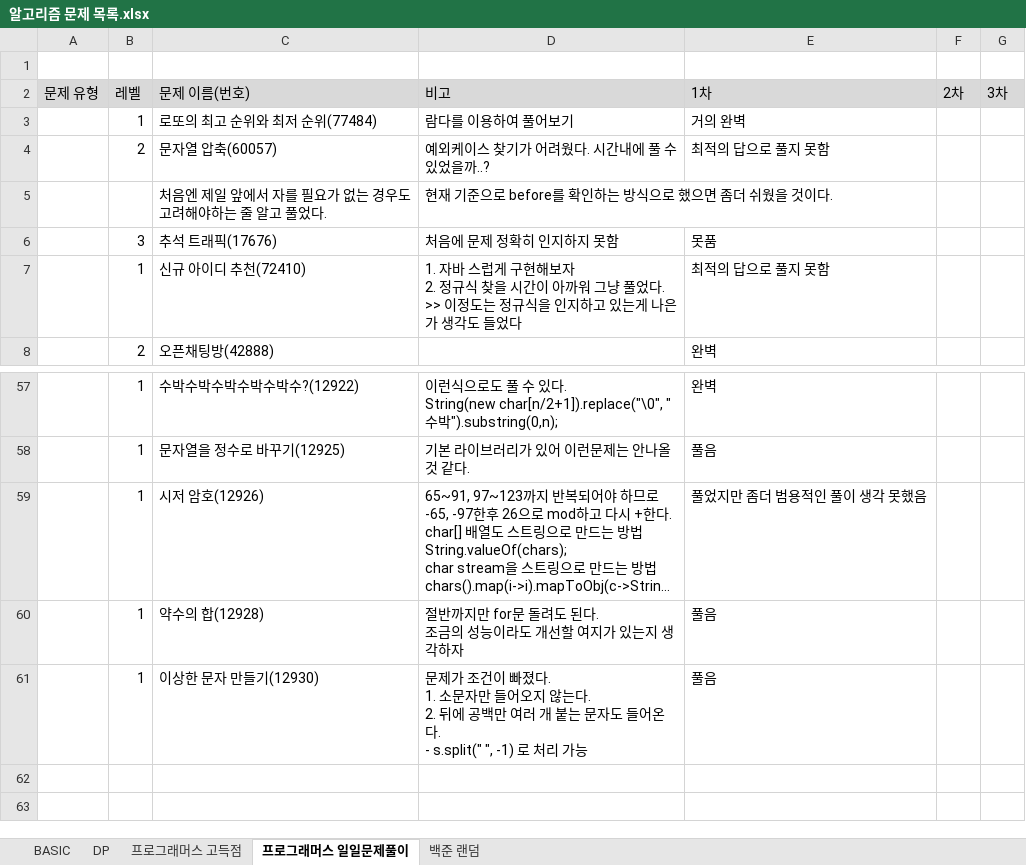
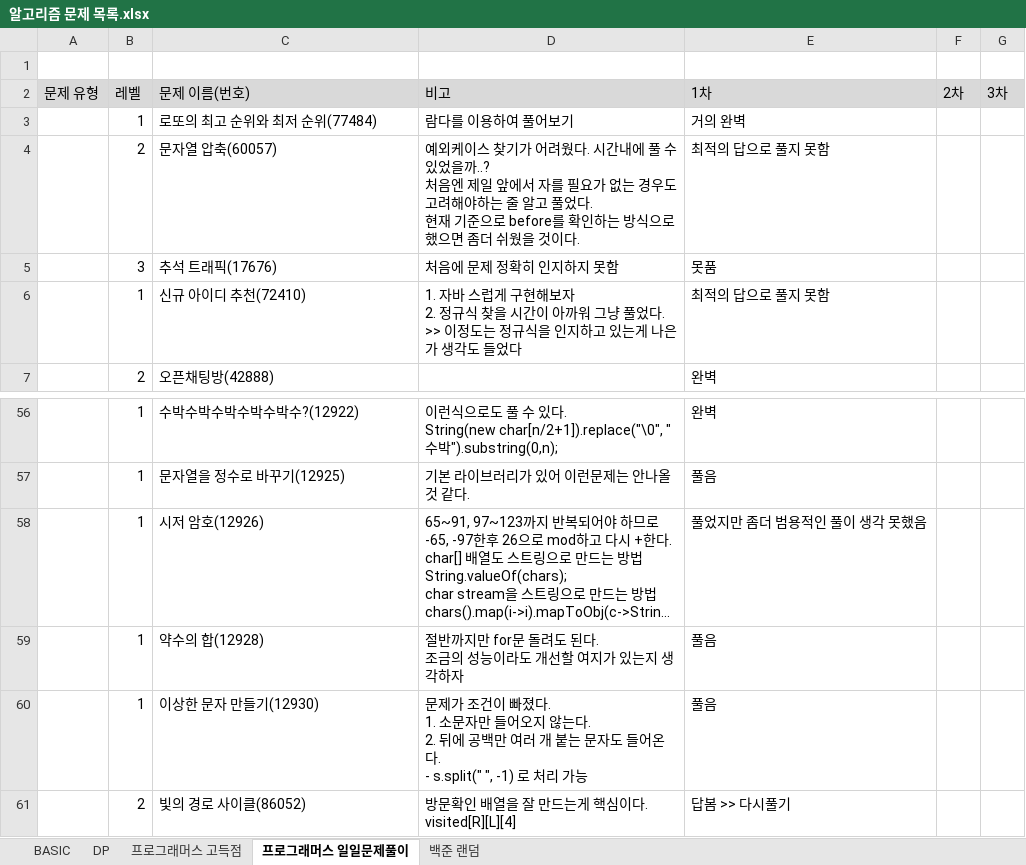
Before and after one commit to SeongJinSong/Algorithm, an Excel workbook: doc/알고리즘 문제 목록.xlsx, sheet 프로그래머스 일일문제풀이, drawn as a sheet; only a part is shown, gaps mark what is left out; long unchanged cells end in …; values as stored, in another font and other column widths than the file's, no borders; charts and pictures not drawn; removed rows and columns are numbered as before the commit, all else as after; ↵ is a line break in a cell; the diff names each change by its address in the sheet, - before the commit and + after, or states it on an @@ line.

```diff
--- a/doc/알고리즘 문제 목록.xlsx (sheet 프로그래머스 일일문제풀이)
+++ b/doc/알고리즘 문제 목록.xlsx (sheet 프로그래머스 일일문제풀이)
-D4 (비고): …었을까..?
+D4 (비고): …었을까..? ↵ 처음엔 제일 앞에서 자를 필요가 없는 경우도 고려해야하는 줄 알고 풀었다. ↵ 현재 기준으로 before를 확인하는 방식으로 했으면 좀더 쉬웠을 것이다.
-row 5:  |  | 처음엔 제일 앞에서 자를 필요가 없는 경우도 고려해야하는 줄 알고 풀었다. | 현재 기준으로 before를 확인하는 방식으로 했으면 좀더 쉬웠을 것이다.
+row 61:  | 2 | 빛의 경로 사이클(86052) | 방문확인 배열을 잘 만드는게 핵심이다. ↵ visited[R][L][4] | 답봄 >> 다시풀기
```
Also changed, not shown: charts or pictures, 2 other files.
